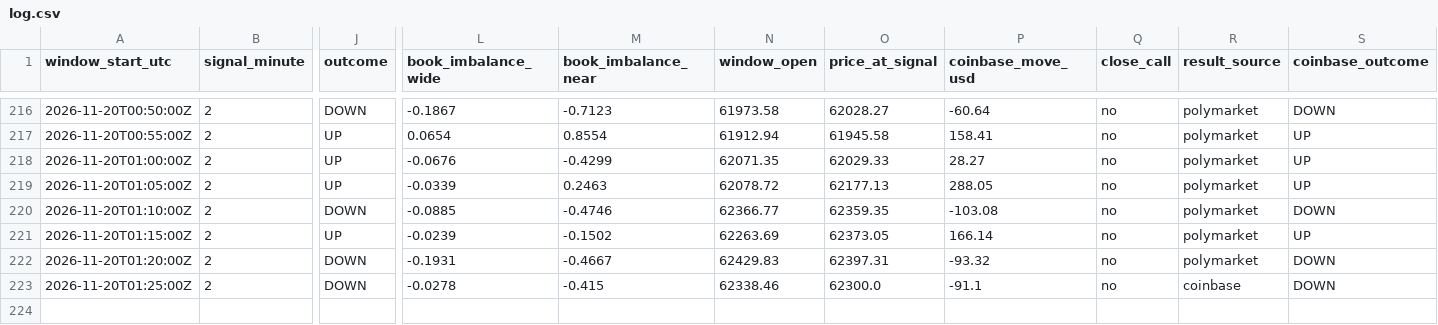
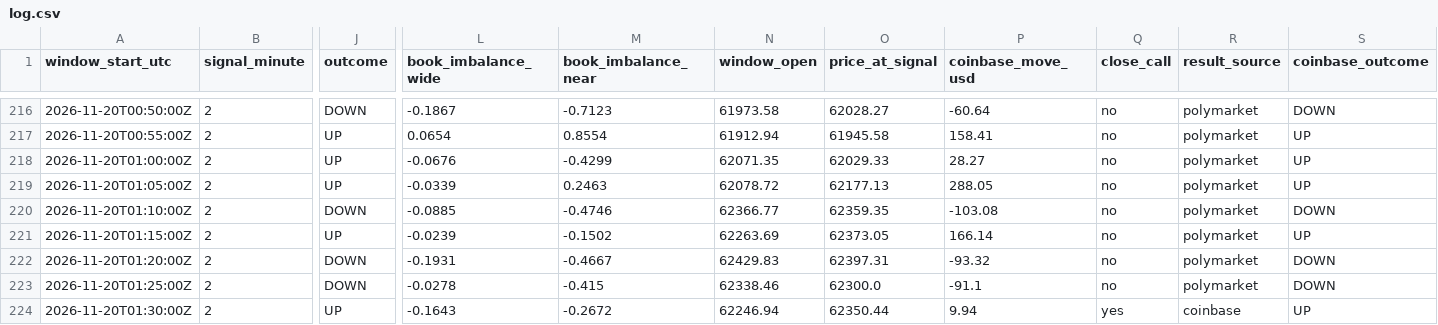
Before and after one commit to trenty0788/btc-signal-bot, a CSV file: data/log.csv, drawn as a sheet; only a part is shown, gaps mark what is left out; rows hold the shown columns only; the diff names each change by its address in the sheet, - before the commit and + after, or states it on an @@ line.

```diff
--- a/data/log.csv
+++ b/data/log.csv
-R223 (result_source): coinbase
+R223 (result_source): polymarket
+row 224: 2026-11-20T01:30:00Z | 2 | UP | -0.1643 | -0.2672 | 62246.94 | 62350.44 | 9.94 | yes | coinbase | UP
```
Also changed, not shown: 2 other files.
